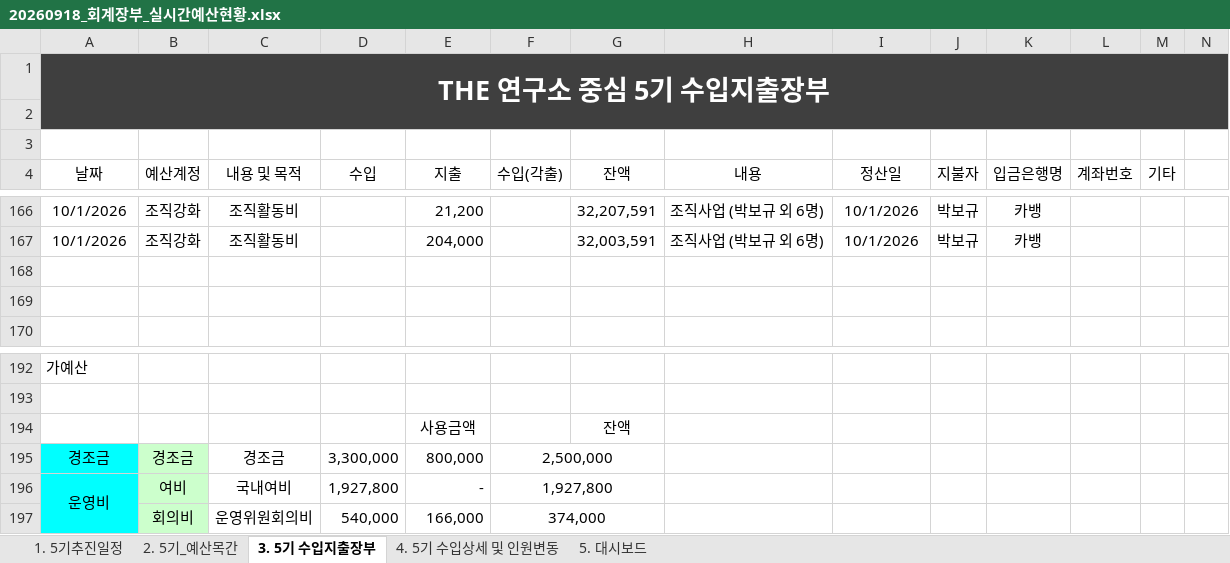
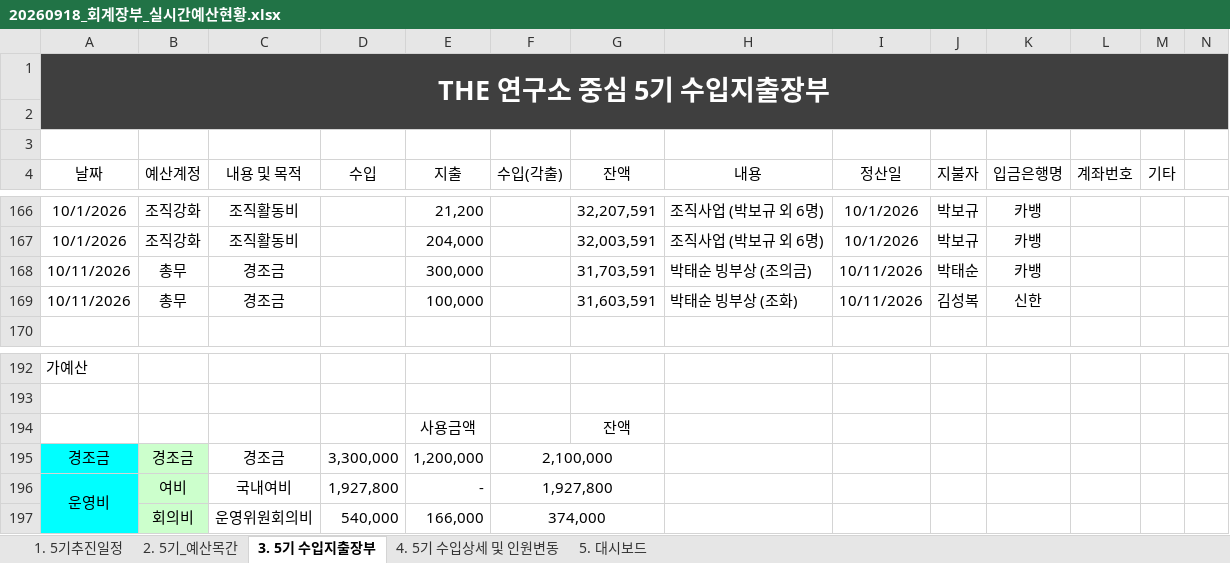
Before and after one commit to 5418018/the-lab-budget, an Excel workbook: 20260918_회계장부_실시간예산현황.xlsx, sheet 3. 5기 수입지출장부, drawn as a sheet; only a part is shown, gaps mark what is left out; values as stored, in another font and other column widths than the file's, no borders; table styles not drawn; rows hold the shown columns only; the diff names each change by its address in the sheet, - before the commit and + after, or states it on an @@ line.

Commit message:
Add files via upload

```diff
--- a/20260918_회계장부_실시간예산현황.xlsx (sheet 3. 5기 수입지출장부)
+++ b/20260918_회계장부_실시간예산현황.xlsx (sheet 3. 5기 수입지출장부)
-row 168: (empty)
+row 168: 10/11/2026 | 총무 | 경조금 |  | 300,000 |  | 31,703,591 | 박태순 빙부상 (조의금) | 10/11/2026 | 박태순 | 카뱅
-row 169: (empty)
+row 169: 10/11/2026 | 총무 | 경조금 |  | 100,000 |  | 31,603,591 | 박태순 빙부상 (조화) | 10/11/2026 | 김성복 | 신한
-E195 (지출): 800,000
+E195 (지출): 1,200,000
-F195 (수입(각출)): 2,500,000
+F195 (수입(각출)): 2,100,000
```
Also changed, not shown: sheet 5. 대시보드, sheet 1. 5기추진일정.
